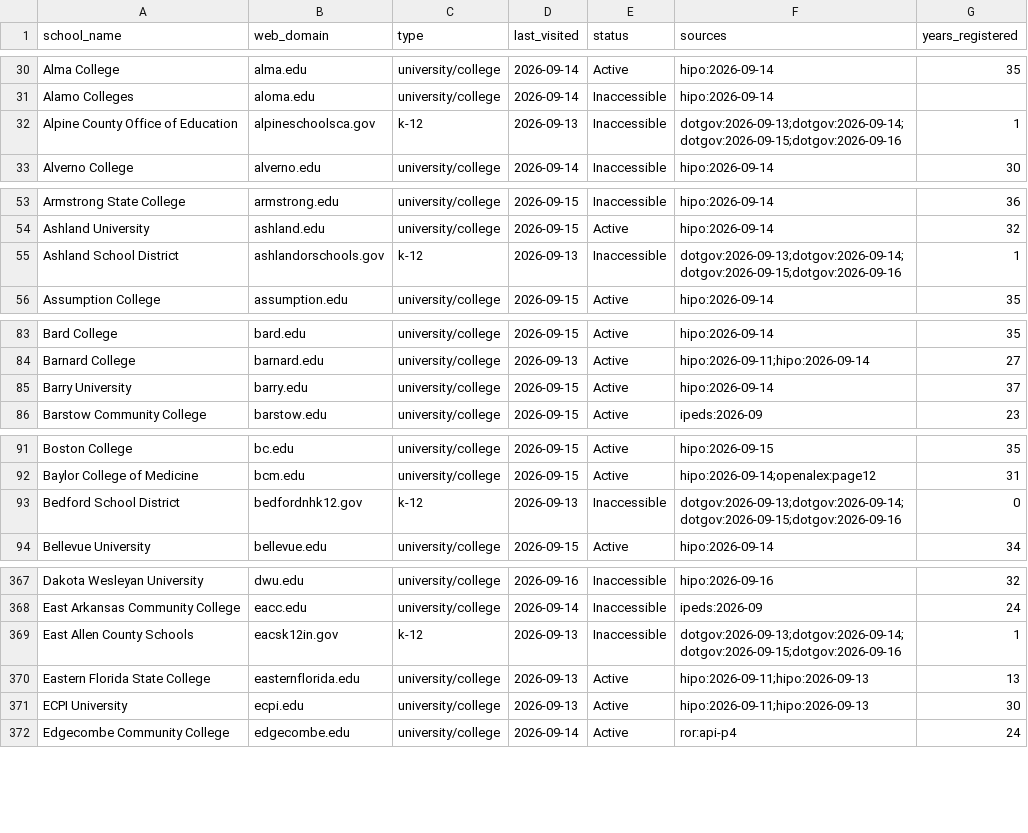
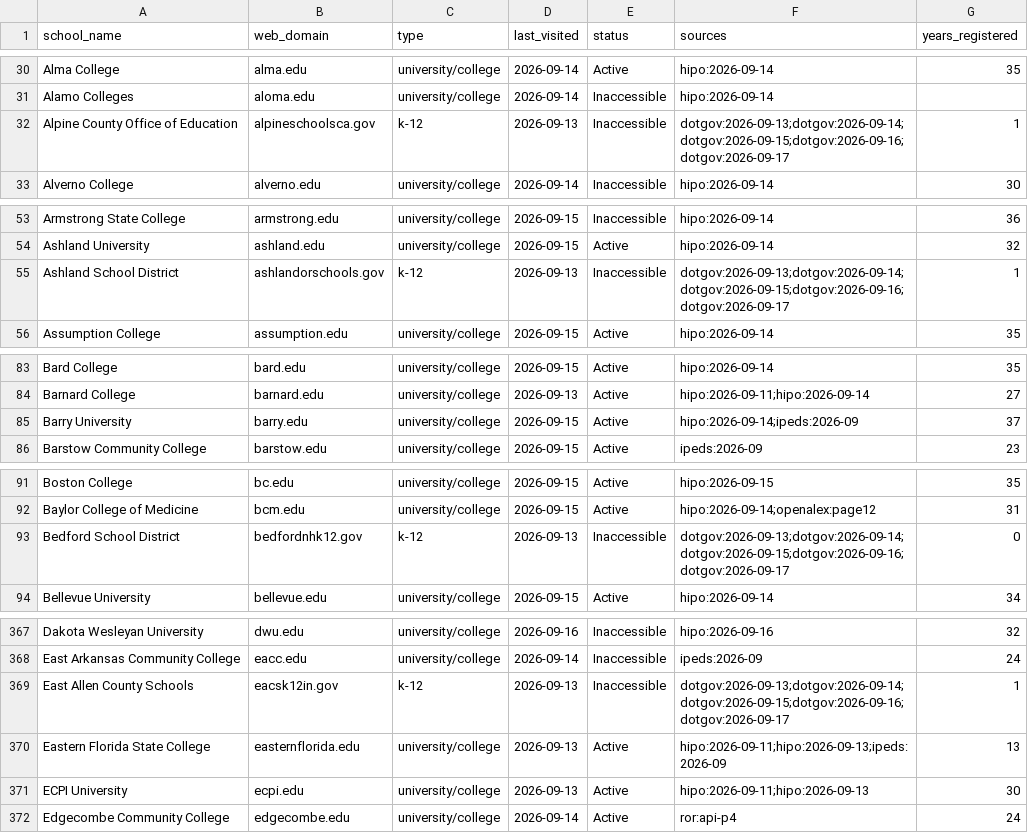
Before and after one commit to yifeiwu/edu-list, a CSV file: data/countries/US.csv, drawn as a sheet; only a part is shown, gaps mark what is left out; the diff covers the shown part only.

```diff
--- a/data/countries/US.csv
+++ b/data/countries/US.csv
@@ -31,3 +31,3 @@ Alma College,alma.edu,university/college,2026-09-14,Active,hipo:2026-09-14,35
 Alamo Colleges,aloma.edu,university/college,2026-09-14,Inaccessible,hipo:2026-09-14,
-Alpine County Office of Education,alpineschoolsca.gov,k-12,2026-09-13,Inaccessible,dotgov:2026-09-13;dotgov:2026-09-14;dotgov:2026-09-15;dotgov:2026-09-16,1
+Alpine County Office of Education,alpineschoolsca.gov,k-12,2026-09-13,Inaccessible,dotgov:2026-09-13;dotgov:2026-09-14;dotgov:2026-09-15;dotgov:2026-09-16;dotgov:2026-09-17,1
 Alverno College,alverno.edu,university/college,2026-09-14,Inaccessible,hipo:2026-09-14,30
@@ -54,3 +54,3 @@ Armstrong State College,armstrong.edu,university/college,2026-09-15,Inaccessible
 Ashland University,ashland.edu,university/college,2026-09-15,Active,hipo:2026-09-14,32
-Ashland School District,ashlandorschools.gov,k-12,2026-09-13,Inaccessible,dotgov:2026-09-13;dotgov:2026-09-14;dotgov:2026-09-15;dotgov:2026-09-16,1
+Ashland School District,ashlandorschools.gov,k-12,2026-09-13,Inaccessible,dotgov:2026-09-13;dotgov:2026-09-14;dotgov:2026-09-15;dotgov:2026-09-16;dotgov:2026-09-17,1
 Assumption College,assumption.edu,university/college,2026-09-15,Active,hipo:2026-09-14,35
@@ -84,3 +84,3 @@ Bard College,bard.edu,university/college,2026-09-15,Active,hipo:2026-09-14,35
 Barnard College,barnard.edu,university/college,2026-09-13,Active,hipo:2026-09-11;hipo:2026-09-14,27
-Barry University,barry.edu,university/college,2026-09-15,Active,hipo:2026-09-14,37
+Barry University,barry.edu,university/college,2026-09-15,Active,hipo:2026-09-14;ipeds:2026-09,37
 Barstow Community College,barstow.edu,university/college,2026-09-15,Active,ipeds:2026-09,23
@@ -92,3 +92,3 @@ Boston College,bc.edu,university/college,2026-09-15,Active,hipo:2026-09-15,35
 Baylor College of Medicine,bcm.edu,university/college,2026-09-15,Active,hipo:2026-09-14;openalex:page12,31
-Bedford School District,bedfordnhk12.gov,k-12,2026-09-13,Inaccessible,dotgov:2026-09-13;dotgov:2026-09-14;dotgov:2026-09-15;dotgov:2026-09-16,0
+Bedford School District,bedfordnhk12.gov,k-12,2026-09-13,Inaccessible,dotgov:2026-09-13;dotgov:2026-09-14;dotgov:2026-09-15;dotgov:2026-09-16;dotgov:2026-09-17,0
 Bellevue University,bellevue.edu,university/college,2026-09-15,Active,hipo:2026-09-14,34
@@ -368,4 +368,4 @@ Dakota Wesleyan University,dwu.edu,university/college,2026-09-16,Inaccessible,hi
 East Arkansas Community College,eacc.edu,university/college,2026-09-14,Inaccessible,ipeds:2026-09,24
-East Allen County Schools,eacsk12in.gov,k-12,2026-09-13,Inaccessible,dotgov:2026-09-13;dotgov:2026-09-14;dotgov:2026-09-15;dotgov:2026-09-16,1
-Eastern Florida State College,easternflorida.edu,university/college,2026-09-13,Active,hipo:2026-09-11;hipo:2026-09-13,13
+East Allen County Schools,eacsk12in.gov,k-12,2026-09-13,Inaccessible,dotgov:2026-09-13;dotgov:2026-09-14;dotgov:2026-09-15;dotgov:2026-09-16;dotgov:2026-09-17,1
+Eastern Florida State College,easternflorida.edu,university/college,2026-09-13,Active,hipo:2026-09-11;hipo:2026-09-13;ipeds:2026-09,13
 ECPI University,ecpi.edu,university/college,2026-09-13,Active,hipo:2026-09-11;hipo:2026-09-13,30
```
Also changed, not shown: 10 edited cells elsewhere in this file, data/countries/AU.csv, data/countries/FR.csv, 3 other files.
